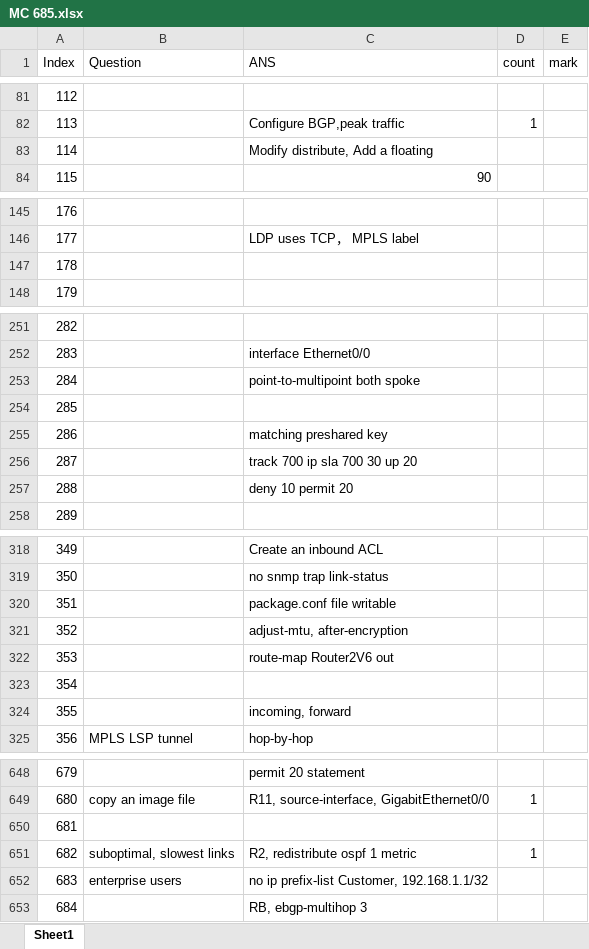
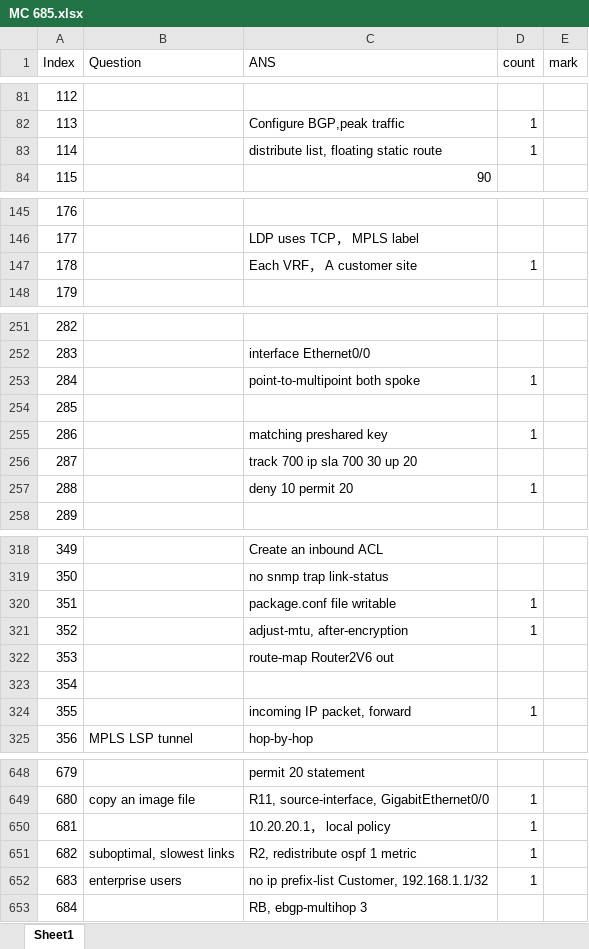
Before and after one commit to FosingC/ccnp_mc_online_test, an Excel workbook: MC 685.xlsx, sheet Sheet1, drawn as a sheet; only a part is shown, gaps mark what is left out; values as stored, in another font and other column widths than the file's, no cell formats; the diff covers the shown part only; the diff names each change by its address in the sheet, - before the commit and + after, or states it on an @@ line.

Commit message:
update data.csv

```diff
--- a/MC 685.xlsx (sheet Sheet1)
+++ b/MC 685.xlsx (sheet Sheet1)
-C83 (ANS): Modify distribute, Add a floating
+C83 (ANS): distribute list, floating static route
-D83 (count): (empty)
+D83 (count): 1
-C147 (ANS): (empty)
+C147 (ANS): Each VRF， A customer site
-D147 (count): (empty)
+D147 (count): 1
-D253 (count): (empty)
+D253 (count): 1
-D255 (count): (empty)
+D255 (count): 1
-D257 (count): (empty)
+D257 (count): 1
-D320:D321 (count): (empty)
+D320:D321 (count): 1
-C324 (ANS): incoming, forward
+C324 (ANS): incoming IP packet, forward
-D324 (count): (empty)
+D324 (count): 1
-C650 (ANS): (empty)
+C650 (ANS): 10.20.20.1， local policy
-D650 (count): (empty)
+D650 (count): 1
-D652 (count): (empty)
+D652 (count): 1
```
Also changed, not shown: 32 edited cells elsewhere in this sheet, cell formats, 1 other file.
